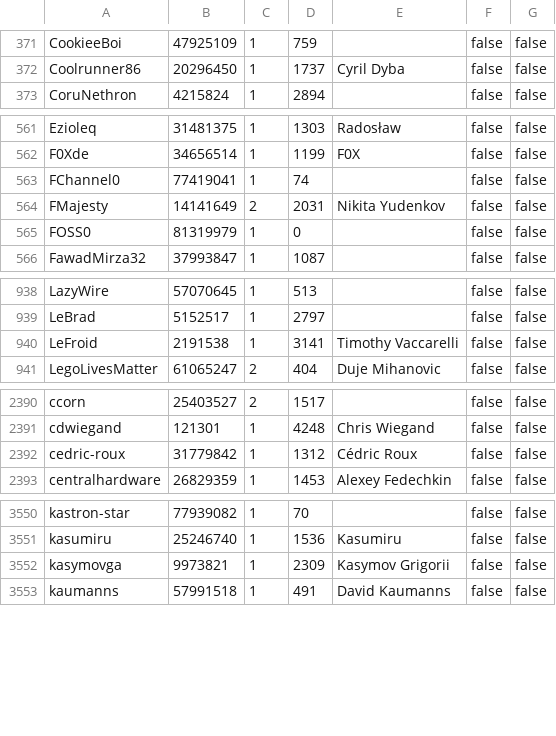
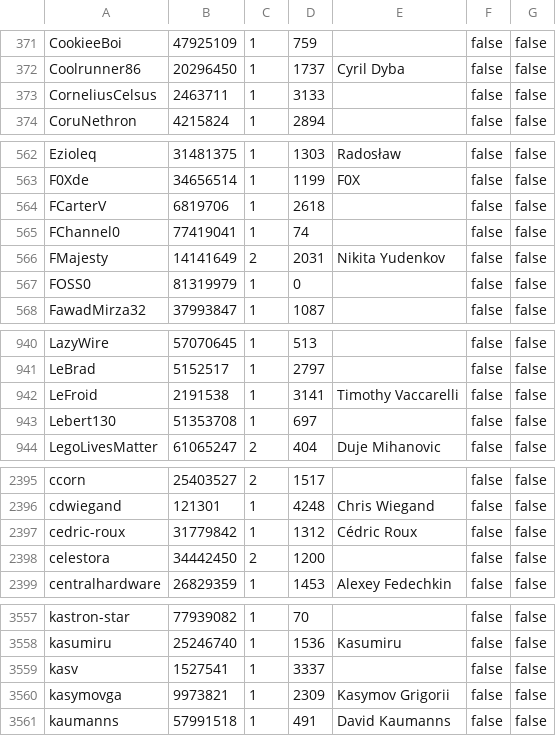
Before and after one commit to travisbrown/octocrabby, a CSV file: data/rms-support-letter-contributors.csv, drawn as a sheet; only a part is shown, gaps mark what is left out; the diff covers the shown part only.

```diff
--- a/data/rms-support-letter-contributors.csv
+++ b/data/rms-support-letter-contributors.csv
@@ -372,2 +372,3 @@ CookieeBoi,47925109,1,759,,false,false
 Coolrunner86,20296450,1,1737,Cyril Dyba,false,false
+CorneliusCelsus,2463711,1,3133,,false,false
 CoruNethron,4215824,1,2894,,false,false
@@ -562,2 +563,3 @@ Ezioleq,31481375,1,1303,Radosław,false,false
 F0Xde,34656514,1,1199,F0X,false,false
+FCarterV,6819706,1,2618,,false,false
 FChannel0,77419041,1,74,,false,false
@@ -940,2 +942,3 @@ LeBrad,5152517,1,2797,,false,false
 LeFroid,2191538,1,3141,Timothy Vaccarelli,false,false
+Lebert130,51353708,1,697,,false,false
 LegoLivesMatter,61065247,2,404,Duje Mihanovic,false,false
@@ -2392,2 +2397,3 @@ cdwiegand,121301,1,4248,Chris Wiegand,false,false
 cedric-roux,31779842,1,1312,Cédric Roux,false,false
+celestora,34442450,2,1200,,false,false
 centralhardware,26829359,1,1453,Alexey Fedechkin ,false,false
@@ -3551,2 +3558,3 @@ kastron-star,77939082,1,70,,false,false
 kasumiru,25246740,1,1536,Kasumiru,false,false
+kasv,1527541,1,3337,,false,false
 kasymovga,9973821,1,2309,Kasymov Grigorii,false,false
```
Also changed, not shown: 12 added rows, 2 removed rows and 12 edited cells elsewhere in this file.
